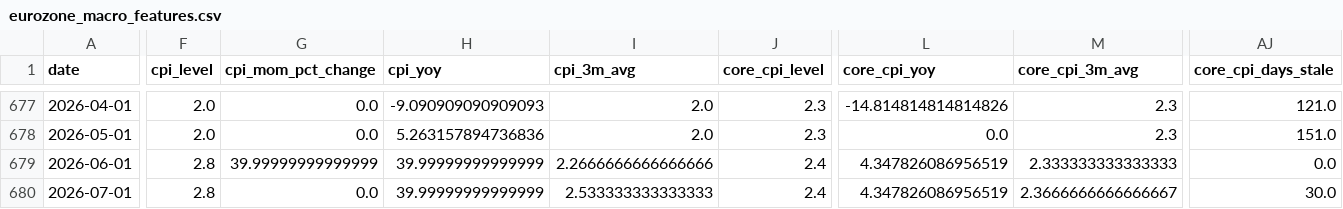
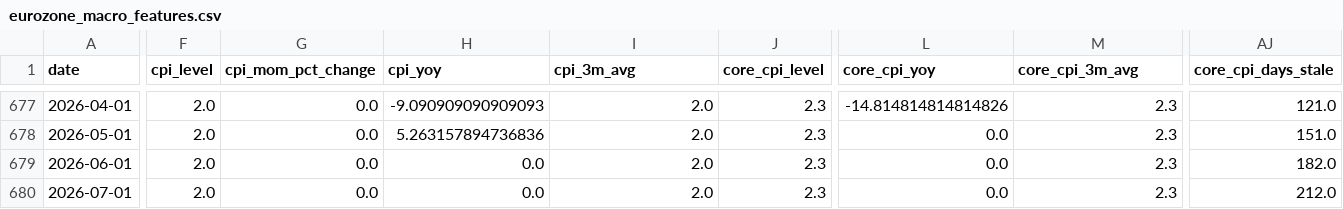
Before and after one commit to Ethan4Zhou/Global-Macro-Monitor, a CSV file: data/processed/eurozone_macro_features.csv, drawn as a sheet; only a part is shown, gaps mark what is left out; the diff covers the shown part only; the diff names each change by its address in the sheet, - before the commit and + after, or states it on an @@ line.

```diff
--- a/data/processed/eurozone_macro_features.csv
+++ b/data/processed/eurozone_macro_features.csv
-F679:F680 (cpi_level): 2.8
+F679:F680 (cpi_level): 2.0
-G679 (cpi_mom_pct_change): 39.99999999999999
+G679 (cpi_mom_pct_change): 0.0
-H679:H680 (cpi_yoy): 39.99999999999999
+H679:H680 (cpi_yoy): 0.0
-I679 (cpi_3m_avg): 2.2666666666666666
+I679 (cpi_3m_avg): 2.0
-J679:J680 (core_cpi_level): 2.4
+J679:J680 (core_cpi_level): 2.3
-L679:L680 (core_cpi_yoy): 4.347826086956519
+L679:L680 (core_cpi_yoy): 0.0
-M679 (core_cpi_3m_avg): 2.333333333333333
+M679 (core_cpi_3m_avg): 2.3
-AJ679 (core_cpi_days_stale): 0.0
+AJ679 (core_cpi_days_stale): 182.0
-I680 (cpi_3m_avg): 2.533333333333333
+I680 (cpi_3m_avg): 2.0
-M680 (core_cpi_3m_avg): 2.3666666666666667
+M680 (core_cpi_3m_avg): 2.3
-AJ680 (core_cpi_days_stale): 30.0
+AJ680 (core_cpi_days_stale): 212.0
```
Also changed, not shown: 1 edited cell elsewhere in this file, data/processed/consensus_diagnostics.csv, data/processed/consensus_notes.csv, 27 other files.
